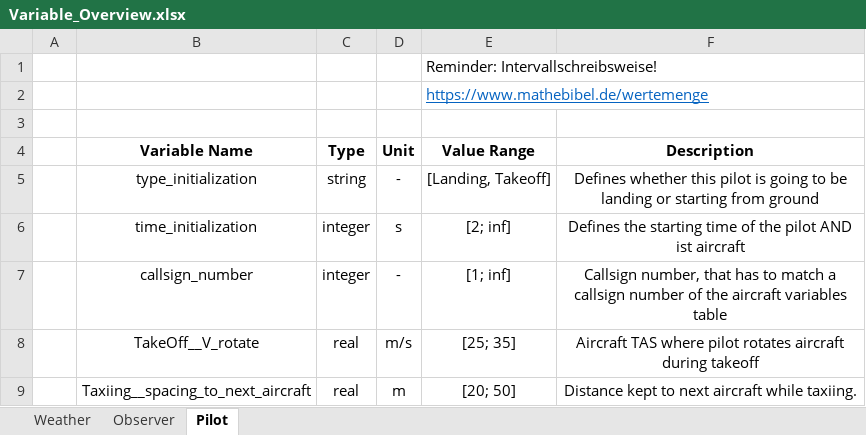
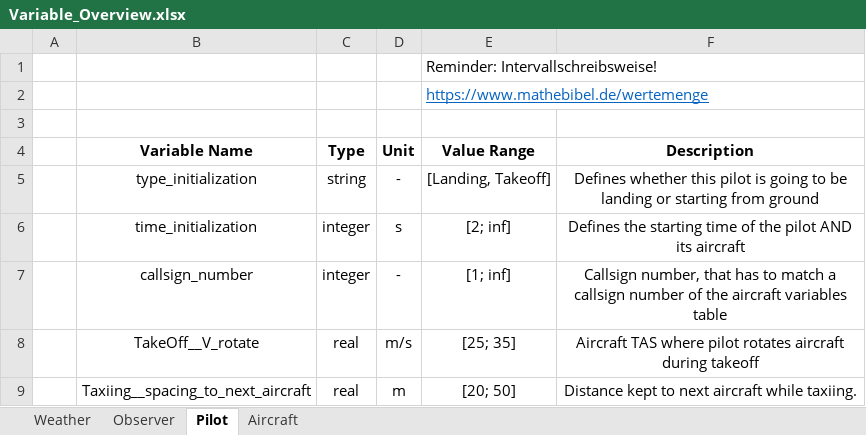
Before and after one commit to Erikx3/cessna_digital_twin_multi_agent, an Excel workbook: Variable_Overview.xlsx, sheet Pilot, drawn as a sheet; only a part is shown; values as stored, in another font and other column widths than the file's, no borders; the diff names each change by its address in the sheet, - before the commit and + after, or states it on an @@ line.

Commit message:
Add all reasonable external variables for aircraft

```diff
--- a/Variable_Overview.xlsx (sheet Pilot)
+++ b/Variable_Overview.xlsx (sheet Pilot)
+sheet tab: Aircraft
-F6 (Description): …pilot AND ist aircraft
+F6 (Description): …pilot AND its aircraft
```
Also changed, not shown: 11 other files.
